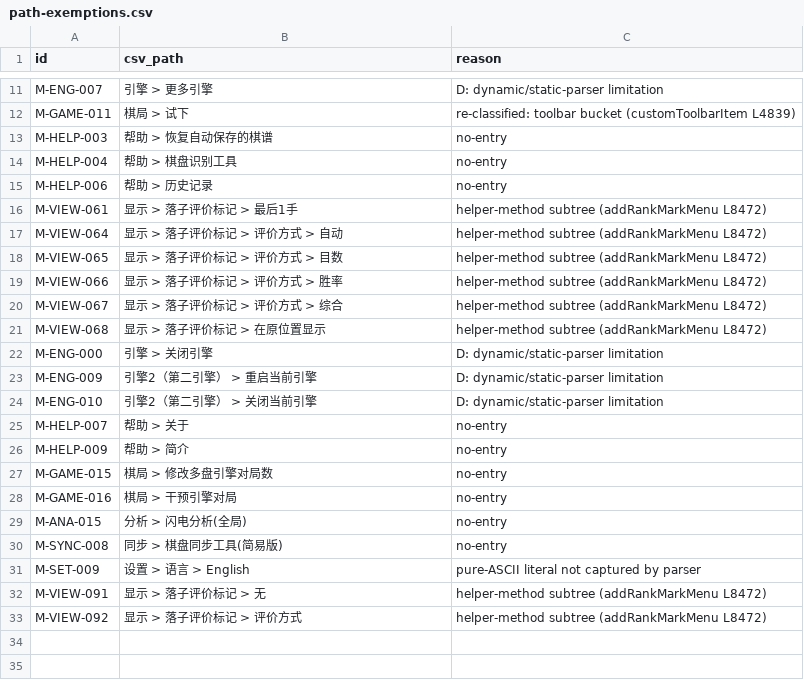
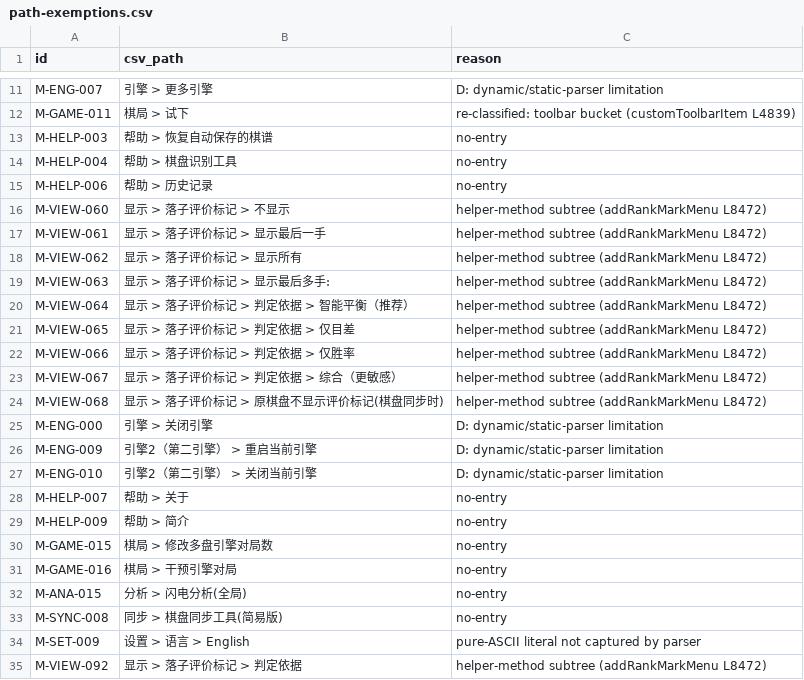
Before and after one commit to Coderchen-001/Katayzy, a CSV file: docs/ui2/path-exemptions.csv, drawn as a sheet; only a part is shown, gaps mark what is left out.

```diff
--- a/docs/ui2/path-exemptions.csv
+++ b/docs/ui2/path-exemptions.csv
@@ -15,8 +15,11 @@ M-HELP-004,帮助 > 棋盘识别工具,no-entry
 M-HELP-006,帮助 > 历史记录,no-entry
-M-VIEW-061,显示 > 落子评价标记 > 最后1手,helper-method subtree (addRankMarkMenu L8472)
-M-VIEW-064,显示 > 落子评价标记 > 评价方式 > 自动,helper-method subtree (addRankMarkMenu L8472)
-M-VIEW-065,显示 > 落子评价标记 > 评价方式 > 目数,helper-method subtree (addRankMarkMenu L8472)
-M-VIEW-066,显示 > 落子评价标记 > 评价方式 > 胜率,helper-method subtree (addRankMarkMenu L8472)
-M-VIEW-067,显示 > 落子评价标记 > 评价方式 > 综合,helper-method subtree (addRankMarkMenu L8472)
-M-VIEW-068,显示 > 落子评价标记 > 在原位置显示,helper-method subtree (addRankMarkMenu L8472)
+M-VIEW-060,显示 > 落子评价标记 > 不显示,helper-method subtree (addRankMarkMenu L8472)
+M-VIEW-061,显示 > 落子评价标记 > 显示最后一手,helper-method subtree (addRankMarkMenu L8472)
+M-VIEW-062,显示 > 落子评价标记 > 显示所有,helper-method subtree (addRankMarkMenu L8472)
+M-VIEW-063,显示 > 落子评价标记 > 显示最后多手:,helper-method subtree (addRankMarkMenu L8472)
+M-VIEW-064,显示 > 落子评价标记 > 判定依据 > 智能平衡（推荐）,helper-method subtree (addRankMarkMenu L8472)
+M-VIEW-065,显示 > 落子评价标记 > 判定依据 > 仅目差,helper-method subtree (addRankMarkMenu L8472)
+M-VIEW-066,显示 > 落子评价标记 > 判定依据 > 仅胜率,helper-method subtree (addRankMarkMenu L8472)
+M-VIEW-067,显示 > 落子评价标记 > 判定依据 > 综合（更敏感）,helper-method subtree (addRankMarkMenu L8472)
+M-VIEW-068,显示 > 落子评价标记 > 原棋盘不显示评价标记(棋盘同步时),helper-method subtree (addRankMarkMenu L8472)
 M-ENG-000,引擎 > 关闭引擎,D: dynamic/static-parser limitation
@@ -31,3 +34,2 @@ M-SYNC-008,同步 > 棋盘同步工具(简易版),no-entry
 M-SET-009,设置 > 语言 > English,pure-ASCII literal not captured by parser
-M-VIEW-091,显示 > 落子评价标记 > 无,helper-method subtree (addRankMarkMenu L8472)
-M-VIEW-092,显示 > 落子评价标记 > 评价方式,helper-method subtree (addRankMarkMenu L8472)
+M-VIEW-092,显示 > 落子评价标记 > 判定依据,helper-method subtree (addRankMarkMenu L8472)
```
Also changed, not shown: docs/ui2/feature-inventory.csv, docs/ui2/runtime-mapping.csv, 6 other files.
